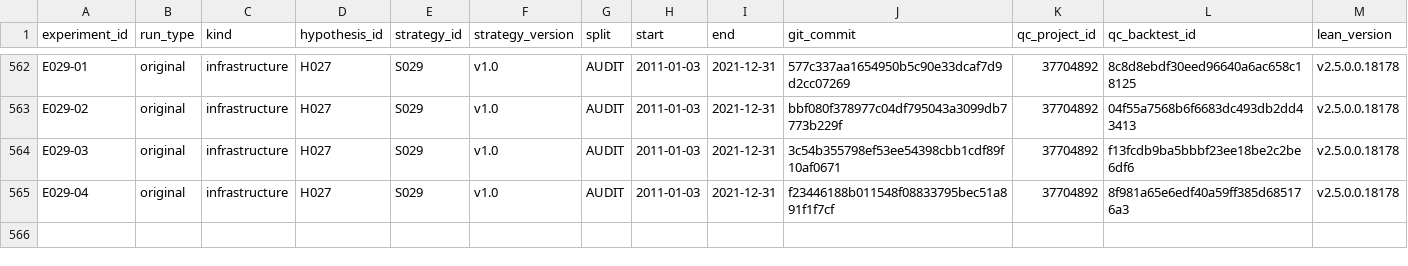
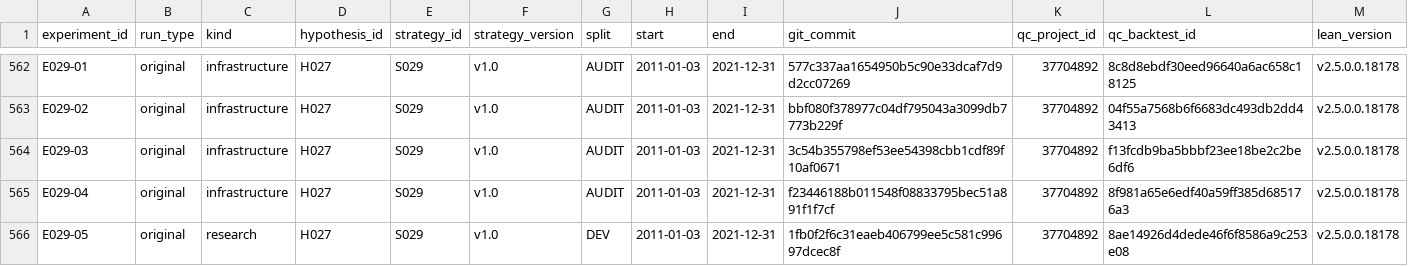
Before and after one commit to CohenMatan/quant-trading-research, a CSV file: experiments/INDEX.csv, drawn as a sheet; only a part is shown, gaps mark what is left out; rows hold the shown columns only; the diff names each change by its address in the sheet, - before the commit and + after, or states it on an @@ line.

```diff
--- a/experiments/INDEX.csv
+++ b/experiments/INDEX.csv
+row 566: E029-05 | original | research | H027 | S029 | v1.0 | DEV | 2011-01-03 | 2021-12-31 | 1fb0f2f6c31eaeb406799ee5c581c99697dcec8f | 37704892 | 8ae14926d4dede46f6f8586a9c253e08 | v2.5.0.0.18178
```
Also changed, not shown: 7 other files.
